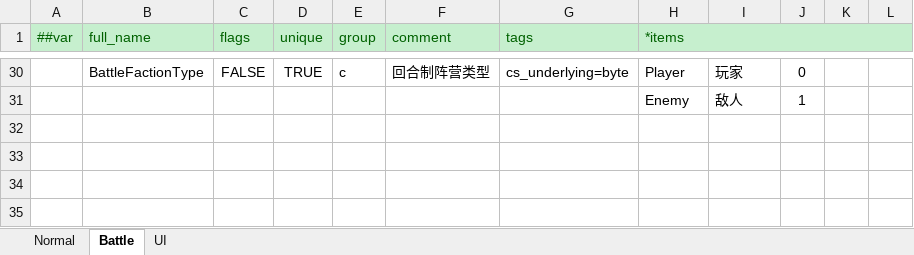
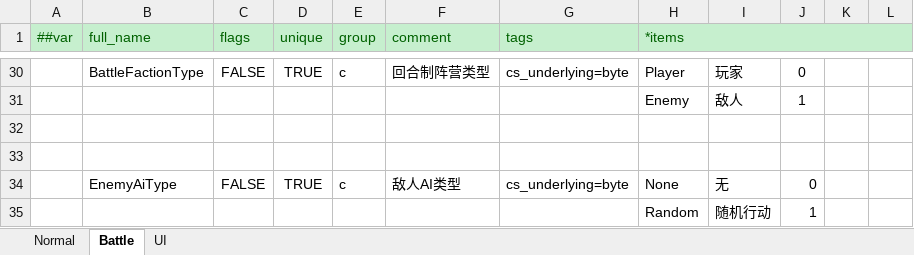
Before and after one commit to SepComet/Extraction-Shooter-2D, an Excel workbook: 数据表/Datas/__enums__.xlsx, sheet Battle, drawn as a sheet; only a part is shown, gaps mark what is left out; values as stored, in another font and other column widths than the file's, no borders; the diff names each change by its address in the sheet, - before the commit and + after, or states it on an @@ line.

```diff
--- a/数据表/Datas/__enums__.xlsx (sheet Battle)
+++ b/数据表/Datas/__enums__.xlsx (sheet Battle)
+row 32: (empty)
+row 33: (empty)
+row 34:  | EnemyAiType | FALSE | TRUE | c | 敌人AI类型 | cs_underlying=byte | None | 无 | 0
+row 35:  |  |  |  |  |  |  | Random | 随机行动 | 1
```
Also changed, not shown: sheet Normal, 数据表/Datas/BattleActionConfig_战斗行动配置.xlsx, 数据表/Datas/EnemyConfig_敌人配置.xlsx, 24 other files.
